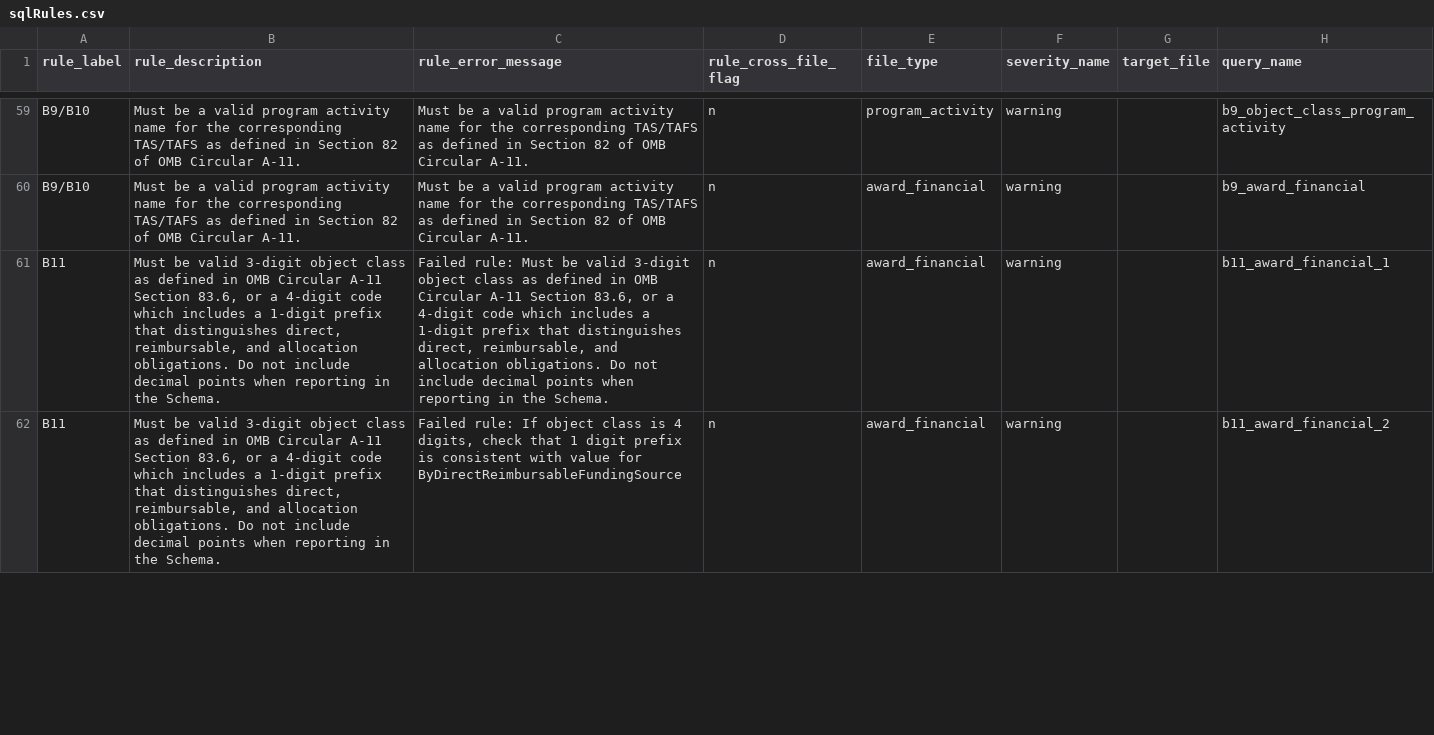
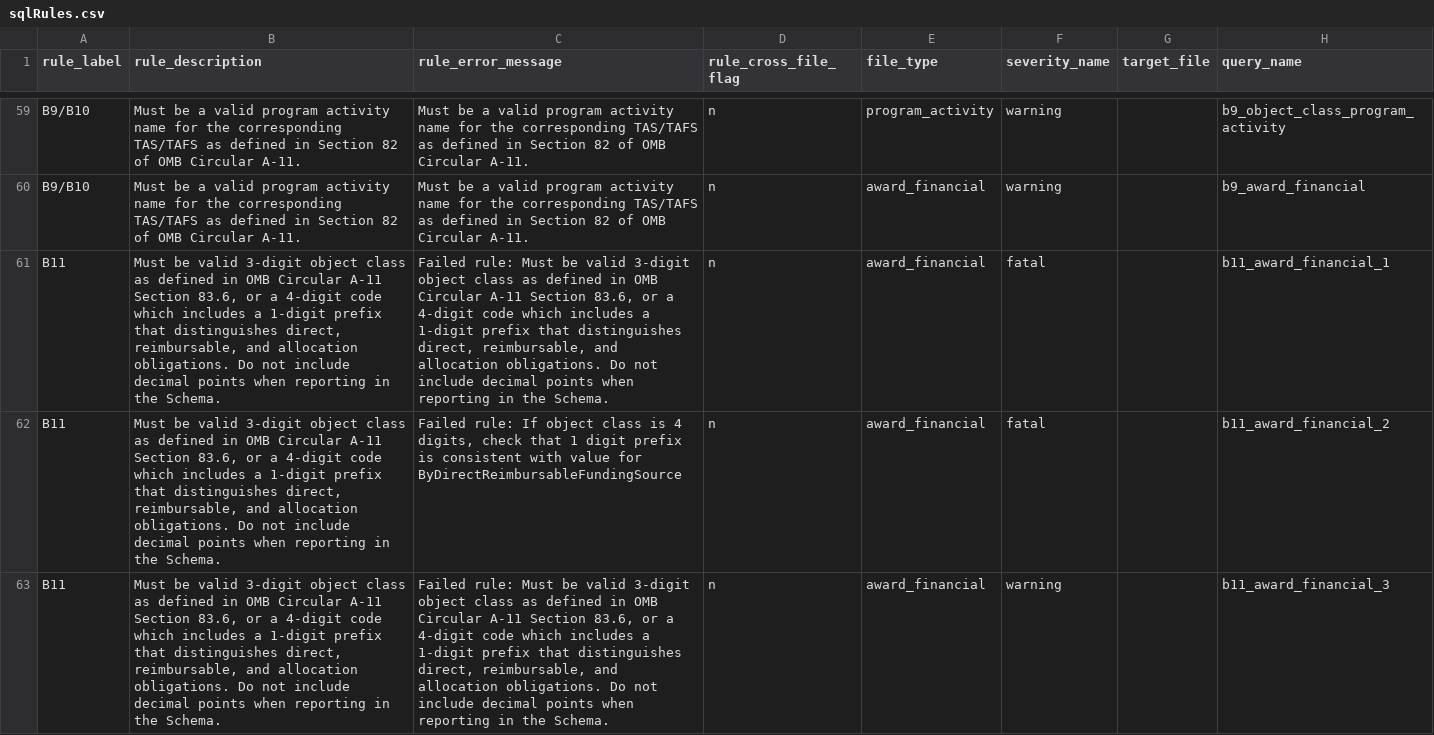
Before and after one commit to fedspendingtransparency/data-act-broker-backend, a CSV file: dataactvalidator/config/sqlrules/sqlRules.csv, drawn as a sheet; only a part is shown, gaps mark what is left out; the diff covers the shown part only.

Commit message:
Adding check for '000' as a valid object class and present a warning when present

```diff
--- a/dataactvalidator/config/sqlrules/sqlRules.csv
+++ b/dataactvalidator/config/sqlrules/sqlRules.csv
@@ -60,3 +60,4 @@ B9/B10,Must be a valid program activity name for the corresponding TAS/TAFS as d
 B9/B10,Must be a valid program activity name for the corresponding TAS/TAFS as defined in Section 82 of OMB Circular A-11.,Must be a valid program activity name for the corresponding TAS/TAFS as defined in Section 82 of OMB Circular A-11.,n,award_financial,warning,,b9_award_financial
-B11,"Must be valid 3-digit object class as defined in OMB Circular A-11 Section 83.6, or a 4-digit code which includes a 1-digit prefix that distinguishes direct, reimbursable, and allocation obligations. Do not include decimal points when reporting in the Schema.","Failed rule: Must be valid 3-digit object class as defined in OMB Circular A-11 Section 83.6, or a 4-digit code which includes a 1-digit prefix that distinguishes direct, reimbursable, and allocation obligations. Do not include decimal points when reporting in the Schema.",n,award_financial,warning,,b11_award_financial_1
-B11,"Must be valid 3-digit object class as defined in OMB Circular A-11 Section 83.6, or a 4-digit code which includes a 1-digit prefix that distinguishes direct, reimbursable, and allocation obligations. Do not include decimal points when reporting in the Schema.","Failed rule: If object class is 4 digits, check that 1 digit prefix is consistent with value for ByDirectReimbursableFundingSource",n,award_financial,warning,,b11_award_financial_2
+B11,"Must be valid 3-digit object class as defined in OMB Circular A-11 Section 83.6, or a 4-digit code which includes a 1-digit prefix that distinguishes direct, reimbursable, and allocation obligations. Do not include decimal points when reporting in the Schema.","Failed rule: Must be valid 3-digit object class as defined in OMB Circular A-11 Section 83.6, or a 4-digit code which includes a 1-digit prefix that distinguishes direct, reimbursable, and allocation obligations. Do not include decimal points when reporting in the Schema.",n,award_financial,fatal,,b11_award_financial_1
+B11,"Must be valid 3-digit object class as defined in OMB Circular A-11 Section 83.6, or a 4-digit code which includes a 1-digit prefix that distinguishes direct, reimbursable, and allocation obligations. Do not include decimal points when reporting in the Schema.","Failed rule: If object class is 4 digits, check that 1 digit prefix is consistent with value for ByDirectReimbursableFundingSource",n,award_financial,fatal,,b11_award_financial_2
+B11,"Must be valid 3-digit object class as defined in OMB Circular A-11 Section 83.6, or a 4-digit code which includes a 1-digit prefix that distinguishes direct, reimbursable, and allocation obligations. Do not include decimal points when reporting in the Schema.","Failed rule: Must be valid 3-digit object class as defined in OMB Circular A-11 Section 83.6, or a 4-digit code which includes a 1-digit prefix that distinguishes direct, reimbursable, and allocation obligations. Do not include decimal points when reporting in the Schema.",n,award_financial,warning,,b11_award_financial_3
```
Also changed, not shown: 1 added row and 3 edited cells elsewhere in this file, 2 other files.
